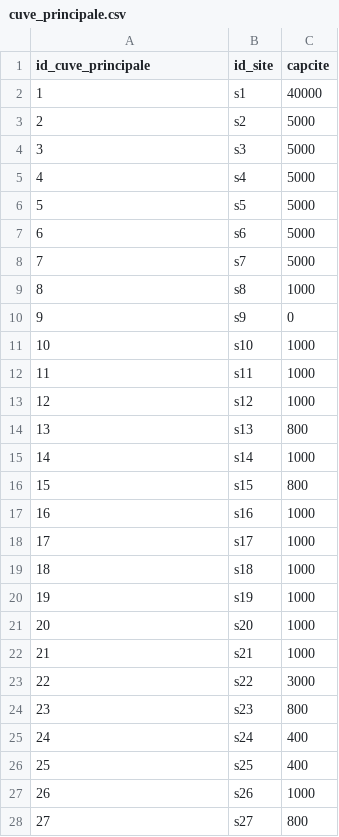
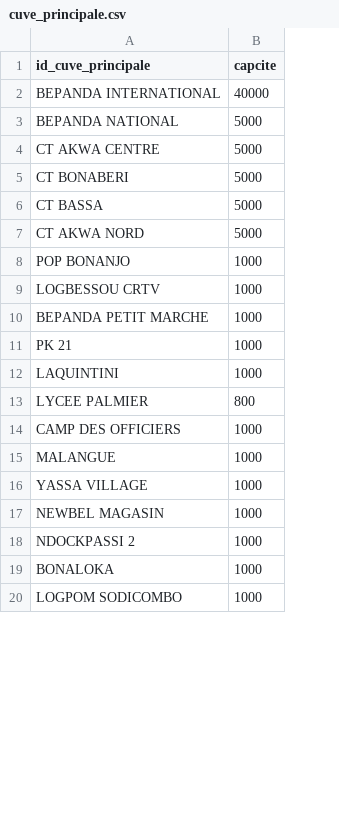
Before and after one commit to divinendzana/carburflow, a CSV file: data/cuve_principale.csv, drawn as a sheet; only a part is shown; removed rows and columns are numbered as before the commit, all else as after; the diff covers the shown part only; the diff names each change by its address in the sheet, - before the commit and + after, or states it on an @@ line.

```diff
--- a/data/cuve_principale.csv
+++ b/data/cuve_principale.csv
-column B (id_site), rows 2-7: s1 | s2 | s3 | s4 | s5 | s6; row 9: s8; rows 11-13: s10 | s11 | s12; rows 15-22: s14 | s15 | s16 | s17 | s18 | s19 | s20 | s21; row 27: s26
-A2 (id_cuve_principale): 1
+A2 (id_cuve_principale): BEPANDA INTERNATIONAL
-A3 (id_cuve_principale): 2
+A3 (id_cuve_principale): BEPANDA NATIONAL
-A4 (id_cuve_principale): 3
+A4 (id_cuve_principale): CT AKWA CENTRE
-A5 (id_cuve_principale): 4
+A5 (id_cuve_principale): CT BONABERI
-A6 (id_cuve_principale): 5
+A6 (id_cuve_principale): CT BASSA
-A7 (id_cuve_principale): 6
+A7 (id_cuve_principale): CT AKWA NORD
-row 8: 7 | s7 | 5000
-A8 (id_cuve_principale): 8
+A8 (id_cuve_principale): POP BONANJO
-row 10: 9 | s9 | 0
-A9 (id_cuve_principale): 10
+A9 (id_cuve_principale): LOGBESSOU CRTV
-A10 (id_cuve_principale): 11
+A10 (id_cuve_principale): BEPANDA PETIT MARCHE
-A11 (id_cuve_principale): 12
+A11 (id_cuve_principale): PK 21
-row 14: 13 | s13 | 800
-A12 (id_cuve_principale): 14
+A12 (id_cuve_principale): LAQUINTINI
-A13 (id_cuve_principale): 15
+A13 (id_cuve_principale): LYCEE PALMIER
-A14 (id_cuve_principale): 16
+A14 (id_cuve_principale): CAMP DES OFFICIERS
-A15 (id_cuve_principale): 17
+A15 (id_cuve_principale): MALANGUE
-A16 (id_cuve_principale): 18
+A16 (id_cuve_principale): YASSA VILLAGE
-A17 (id_cuve_principale): 19
+A17 (id_cuve_principale): NEWBEL MAGASIN
-A18 (id_cuve_principale): 20
+A18 (id_cuve_principale): NDOCKPASSI 2
-A19 (id_cuve_principale): 21
+A19 (id_cuve_principale): BONALOKA
-row 23: 22 | s22 | 3000
-row 24: 23 | s23 | 800
-row 25: 24 | s24 | 400
-row 26: 25 | s25 | 400
-A20 (id_cuve_principale): 26
+A20 (id_cuve_principale): LOGPOM SODICOMBO
-row 28: 27 | s27 | 800
```
Also changed, not shown: 10 added rows, 3 removed rows and 1 edited cell elsewhere in this file, data/cuve_journaliere.csv, data/cuve_journaliere_groupe.csv, 13 other files.
